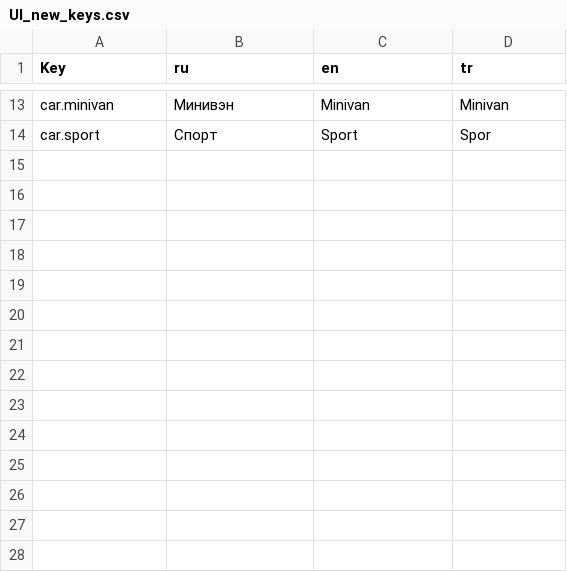
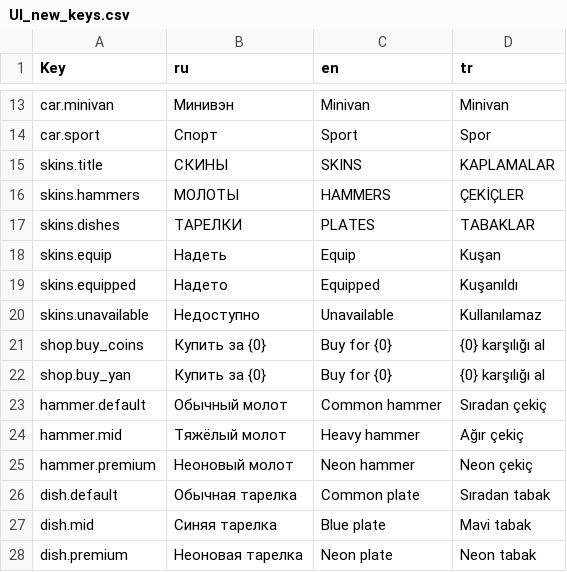
Before and after one commit to crymbler/CubeSmasher, a CSV file: CubeSmasher/docs/localization/UI_new_keys.csv, drawn as a sheet; only a part is shown, gaps mark what is left out; the diff names each change by its address in the sheet, - before the commit and + after, or states it on an @@ line.

Commit message:
feat(k8): cosmetics shop for hammers and plates, coins and YAN via Yandex payments
Replaces the earlier colour-based "skins": skins are different models, not tints.
ColorChanger is reverted, SkinConfig/SkinService/SkinPalette removed.

- CosmeticConfig/CosmeticItem: groups of three (two for coins, one premium).
  An item carries either ModelPrefab (hammers) or only a Material (plates),
  so test plates reuse the existing mesh with another material.
- CosmeticService: coins spend through IWallet immediately; YAN purchases go
  through YG2.BuyPayments and grant the item only in onPurchaseSuccess, so a
  pending purchase can never hand out an unpaid item. Pending ids are tracked
  because the platform returns only the product id.
- CosmeticApplier: attached to SwingPivot and Dish, toggles the model already
  in the scene (three hammers are there) and instantiates only missing ones.
- UI/Skins: presenter, view and slot with six states; premium card is larger,
  its side is configurable to mirror the mockup.
- CosmeticShopBuilder builds the screen and both slot prefabs.
- SaveData: ownedCosmetics, equippedHammer, equippedDish.
- Premium slots show "Unavailable" until products exist in the Yandex console.
- Not verified in Unity.

```diff
--- a/CubeSmasher/docs/localization/UI_new_keys.csv
+++ b/CubeSmasher/docs/localization/UI_new_keys.csv
+row 15: skins.title | СКИНЫ | SKINS | KAPLAMALAR
+row 16: skins.hammers | МОЛОТЫ | HAMMERS | ÇEKİÇLER
+row 17: skins.dishes | ТАРЕЛКИ | PLATES | TABAKLAR
+row 18: skins.equip | Надеть | Equip | Kuşan
+row 19: skins.equipped | Надето | Equipped | Kuşanıldı
+row 20: skins.unavailable | Недоступно | Unavailable | Kullanılamaz
+row 21: shop.buy_coins | Купить за {0} | Buy for {0} | {0} karşılığı al
+row 22: shop.buy_yan | Купить за {0} | Buy for {0} | {0} karşılığı al
+row 23: hammer.default | Обычный молот | Common hammer | Sıradan çekiç
+row 24: hammer.mid | Тяжёлый молот | Heavy hammer | Ağır çekiç
+row 25: hammer.premium | Неоновый молот | Neon hammer | Neon çekiç
+row 26: dish.default | Обычная тарелка | Common plate | Sıradan tabak
+row 27: dish.mid | Синяя тарелка | Blue plate | Mavi tabak
+row 28: dish.premium | Неоновая тарелка | Neon plate | Neon tabak
```
Also changed, not shown: 31 other files.
